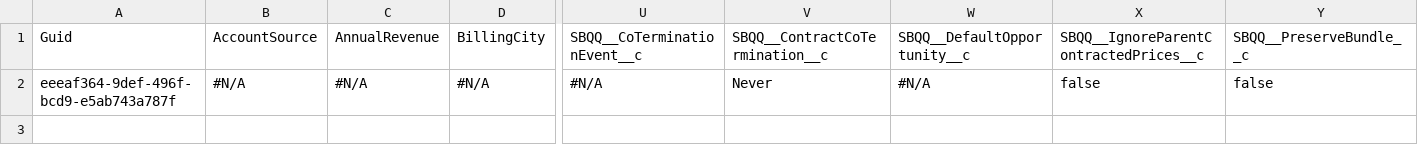
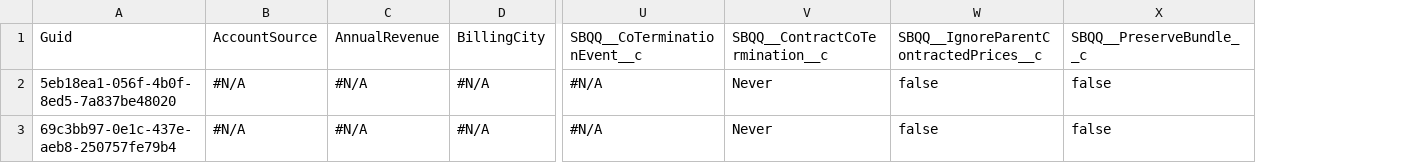
Before and after one commit to Prodlymoover/RepoTest2, a CSV file: Account.csv, drawn as a sheet; only a part is shown, gaps mark what is left out; removed rows and columns are numbered as before the commit, all else as after; rows hold the shown columns only; the diff names each change by its address in the sheet, - before the commit and + after, or states it on an @@ line.

Commit message:
Initializing control org data into the repository

```diff
--- a/Account.csv
+++ b/Account.csv
-column W, rows 1-2: SBQQ__DefaultOpportunity__c | #N/A
-A2: eeeaf364-9def-496f-bcd9-e5ab743a787f
+A2: 5eb18ea1-056f-4b0f-8ed5-7a837be48020
+row 3: 69c3bb97-0e1c-437e-aeb8-250757fe79b4 | #N/A | #N/A | #N/A | #N/A | Never | false | false
```
